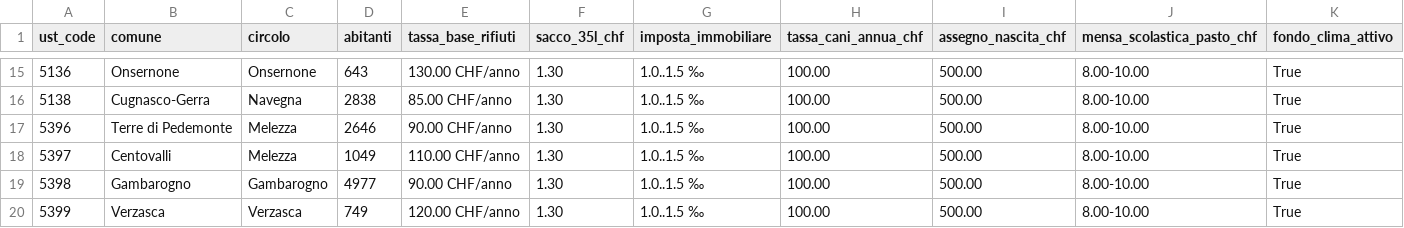
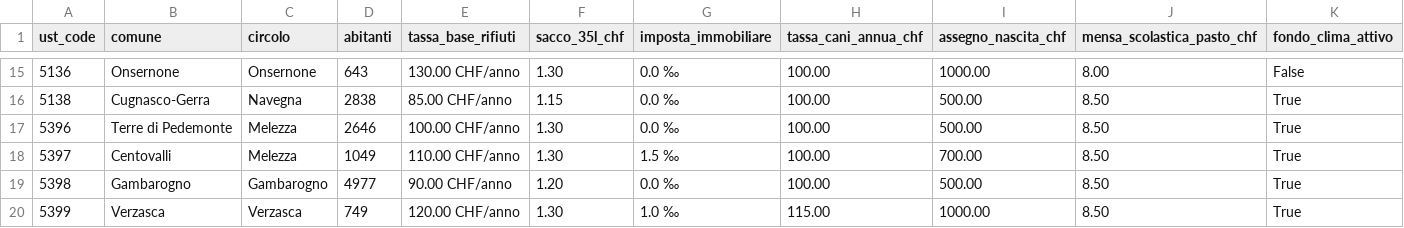
Before and after one commit to Toroinpiedi97/ofcl-locarnese, a CSV file: web/public/data/opendata/tariffe_sussidi_comunali.csv, drawn as a sheet; only a part is shown, gaps mark what is left out; the diff covers the shown part only.

```diff
--- a/web/public/data/opendata/tariffe_sussidi_comunali.csv
+++ b/web/public/data/opendata/tariffe_sussidi_comunali.csv
@@ -15,6 +15,6 @@ ust_code,comune,circolo,abitanti,tassa_base_rifiuti,sacco_35l_chf,imposta_immobi
-5136,Onsernone,Onsernone,643,130.00 CHF/anno,1.30,1.0..1.5 ‰,100.00,500.00,8.00-10.00,True
-5138,Cugnasco-Gerra,Navegna,2838,85.00 CHF/anno,1.30,1.0..1.5 ‰,100.00,500.00,8.00-10.00,True
-5396,Terre di Pedemonte,Melezza,2646,90.00 CHF/anno,1.30,1.0..1.5 ‰,100.00,500.00,8.00-10.00,True
-5397,Centovalli,Melezza,1049,110.00 CHF/anno,1.30,1.0..1.5 ‰,100.00,500.00,8.00-10.00,True
-5398,Gambarogno,Gambarogno,4977,90.00 CHF/anno,1.30,1.0..1.5 ‰,100.00,500.00,8.00-10.00,True
-5399,Verzasca,Verzasca,749,120.00 CHF/anno,1.30,1.0..1.5 ‰,100.00,500.00,8.00-10.00,True
+5136,Onsernone,Onsernone,643,130.00 CHF/anno,1.30,0.0 ‰,100.00,1000.00,8.00,False
+5138,Cugnasco-Gerra,Navegna,2838,85.00 CHF/anno,1.15,0.0 ‰,100.00,500.00,8.50,True
+5396,Terre di Pedemonte,Melezza,2646,100.00 CHF/anno,1.30,0.0 ‰,100.00,500.00,8.50,True
+5397,Centovalli,Melezza,1049,110.00 CHF/anno,1.30,1.5 ‰,100.00,700.00,8.50,True
+5398,Gambarogno,Gambarogno,4977,90.00 CHF/anno,1.20,0.0 ‰,100.00,500.00,8.50,True
+5399,Verzasca,Verzasca,749,120.00 CHF/anno,1.30,1.0 ‰,115.00,1000.00,8.50,True
```
Also changed, not shown: 40 edited cells elsewhere in this file, web/public/data/opendata/tariffe_sussidi_comunali_excel_ch.csv, 11 other files.
